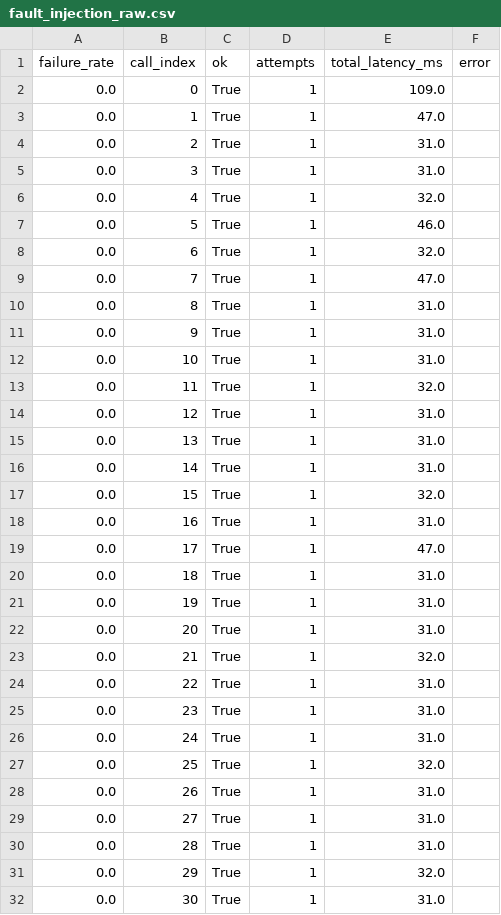
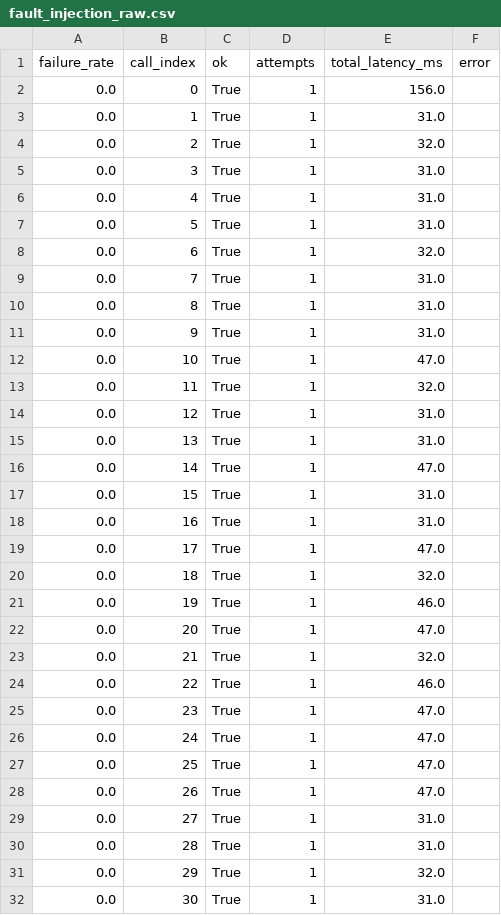
Before and after one commit to Sharanjoo/data260-9619, a CSV file: reports/hw05/raw/fault_injection_raw.csv, drawn as a sheet; only a part is shown; the diff covers the shown part only.

```diff
--- a/reports/hw05/raw/fault_injection_raw.csv
+++ b/reports/hw05/raw/fault_injection_raw.csv
@@ -1,13 +1,13 @@
 failure_rate,call_index,ok,attempts,total_latency_ms,error
-0.0,0,True,1,109.0,
-0.0,1,True,1,47.0,
-0.0,2,True,1,31.0,
+0.0,0,True,1,156.0,
+0.0,1,True,1,31.0,
+0.0,2,True,1,32.0,
 0.0,3,True,1,31.0,
-0.0,4,True,1,32.0,
-0.0,5,True,1,46.0,
+0.0,4,True,1,31.0,
+0.0,5,True,1,31.0,
 0.0,6,True,1,32.0,
-0.0,7,True,1,47.0,
+0.0,7,True,1,31.0,
 0.0,8,True,1,31.0,
 0.0,9,True,1,31.0,
-0.0,10,True,1,31.0,
+0.0,10,True,1,47.0,
 0.0,11,True,1,32.0,
@@ -15,15 +15,15 @@ failure_rate,call_index,ok,attempts,total_latency_ms,error
 0.0,13,True,1,31.0,
-0.0,14,True,1,31.0,
-0.0,15,True,1,32.0,
+0.0,14,True,1,47.0,
+0.0,15,True,1,31.0,
 0.0,16,True,1,31.0,
 0.0,17,True,1,47.0,
-0.0,18,True,1,31.0,
-0.0,19,True,1,31.0,
-0.0,20,True,1,31.0,
+0.0,18,True,1,32.0,
+0.0,19,True,1,46.0,
+0.0,20,True,1,47.0,
 0.0,21,True,1,32.0,
-0.0,22,True,1,31.0,
-0.0,23,True,1,31.0,
-0.0,24,True,1,31.0,
-0.0,25,True,1,32.0,
-0.0,26,True,1,31.0,
+0.0,22,True,1,46.0,
+0.0,23,True,1,47.0,
+0.0,24,True,1,47.0,
+0.0,25,True,1,47.0,
+0.0,26,True,1,47.0,
 0.0,27,True,1,31.0,
```
Also changed, not shown: 84 edited cells elsewhere in this file, 8 other files.
